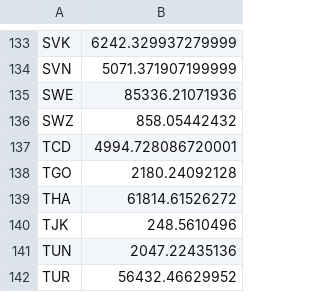
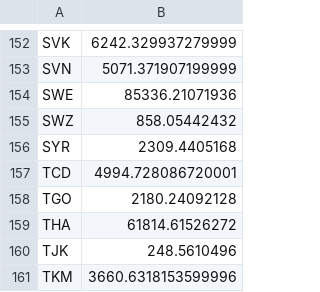
Before and after one commit to rturquier/GreenNICE, a CSV file: data/e0.csv, drawn as a sheet; only a part is shown, gaps mark what is left out; the shorter side is filled out with more unchanged rows; the diff covers the shown part only.

```diff
--- a/data/e0.csv
+++ b/data/e0.csv
@@ -136,2 +155,3 @@
 "SWZ",858.05442432
+"SYR",2309.4405168
 "TCD",4994.728086720001
@@ -140 +160,2 @@
 "TJK",248.5610496
+"TKM",3660.6318153599996
```
Also changed, not shown: 27 added rows and 29 removed rows elsewhere in this file, data/coef_env_damage.csv, 3 other files.
